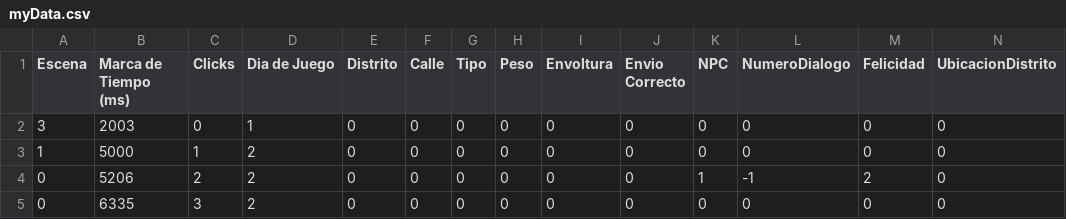
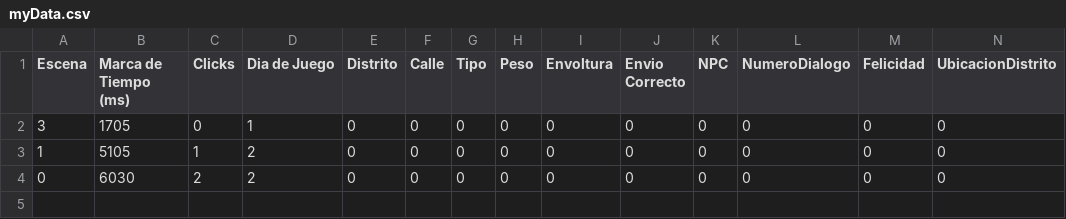
Before and after one commit to LuisEnriqueCabelloBlanco/MailToAtlantis, a CSV file: FuMonoStudios/Game/QAdata/myData.csv, drawn as a sheet.

```diff
--- a/FuMonoStudios/Game/QAdata/myData.csv
+++ b/FuMonoStudios/Game/QAdata/myData.csv
@@ -1,5 +1,4 @@
 Escena,"Marca de Tiempo (ms)",Clicks,"Dia de Juego",Distrito,Calle,Tipo,Peso,Envoltura,"Envio Correcto",NPC,NumeroDialogo,Felicidad,UbicacionDistrito
-3,2003,0,1,0,0,0,0,0,0,0,0,0,0
-1,5000,1,2,0,0,0,0,0,0,0,0,0,0
-0,5206,2,2,0,0,0,0,0,0,1,-1,2,0
-0,6335,3,2,0,0,0,0,0,0,0,0,0,0
+3,1705,0,1,0,0,0,0,0,0,0,0,0,0
+1,5105,1,2,0,0,0,0,0,0,0,0,0,0
+0,6030,2,2,0,0,0,0,0,0,0,0,0,0
```
Also changed, not shown: 7 other files.
